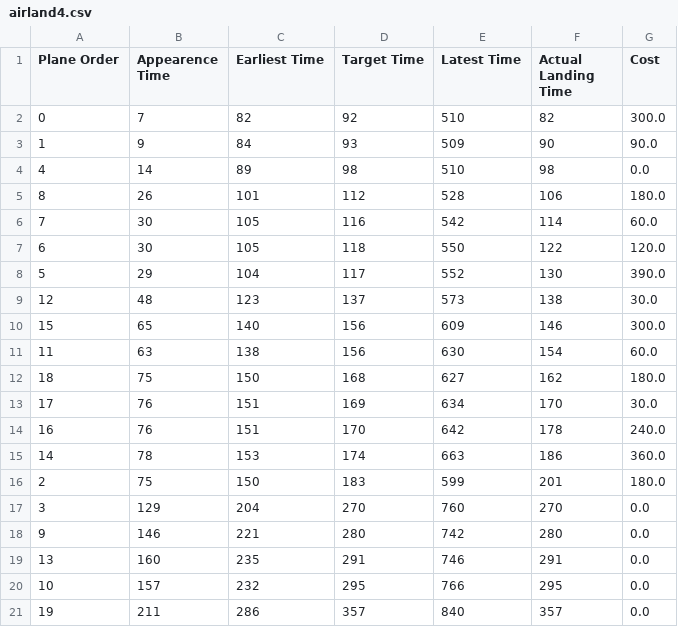
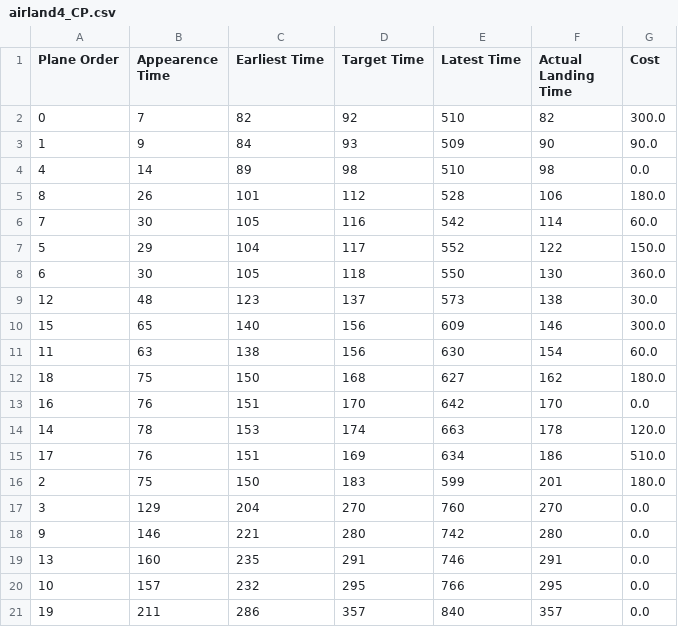
Before and after one commit to igor-diniz/MECD-Aircraft-Landing-One-Runway, a CSV file: generated_data/airland4_CP.csv (was generated_data/airland4.csv), drawn as a sheet.

```diff
--- a/generated_data/airland4.csv
+++ b/generated_data/airland4_CP.csv
@@ -6,4 +6,4 @@ Plane Order,Appearence Time,Earliest Time,Target Time,Latest Time,Actual Landing
 7,30,105,116,542,114,60.0
-6,30,105,118,550,122,120.0
-5,29,104,117,552,130,390.0
+5,29,104,117,552,122,150.0
+6,30,105,118,550,130,360.0
 12,48,123,137,573,138,30.0
@@ -12,5 +12,5 @@ Plane Order,Appearence Time,Earliest Time,Target Time,Latest Time,Actual Landing
 18,75,150,168,627,162,180.0
-17,76,151,169,634,170,30.0
-16,76,151,170,642,178,240.0
-14,78,153,174,663,186,360.0
+16,76,151,170,642,170,0.0
+14,78,153,174,663,178,120.0
+17,76,151,169,634,186,510.0
 2,75,150,183,599,201,180.0
```
Also changed, not shown: generated_data/airland1_CP.csv, generated_data/airland2_CP.csv, 29 other files.
